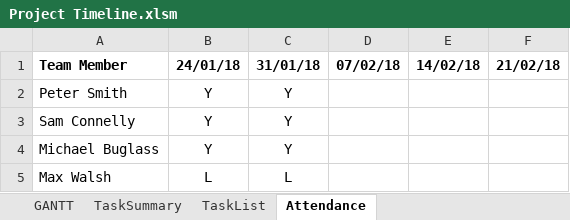
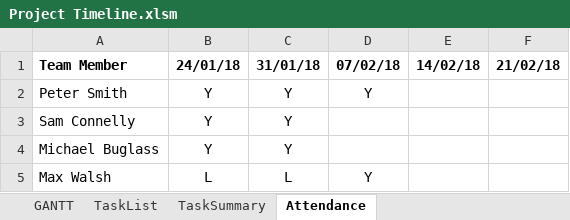
Before and after one commit to sam-connolly/crispyDuckProject, an Excel workbook: Admin/Project Timeline.xlsm, sheet Attendance, drawn as a sheet; values as stored, in another font and other column widths than the file's, no borders; charts and pictures not drawn; the diff names each change by its address in the sheet, - before the commit and + after, or states it on an @@ line.

```diff
--- a/Admin/Project Timeline.xlsm (sheet Attendance)
+++ b/Admin/Project Timeline.xlsm (sheet Attendance)
@@ sheet tab order changed: GANTT | TaskList | TaskSummary | Attendance @@
-D2 (07/02/18): (empty)
+D2 (07/02/18): Y
-D5 (07/02/18): (empty)
+D5 (07/02/18): Y
```
Also changed, not shown: sheet TaskList, sheet GANTT, formulas that keep their value, charts or pictures.
